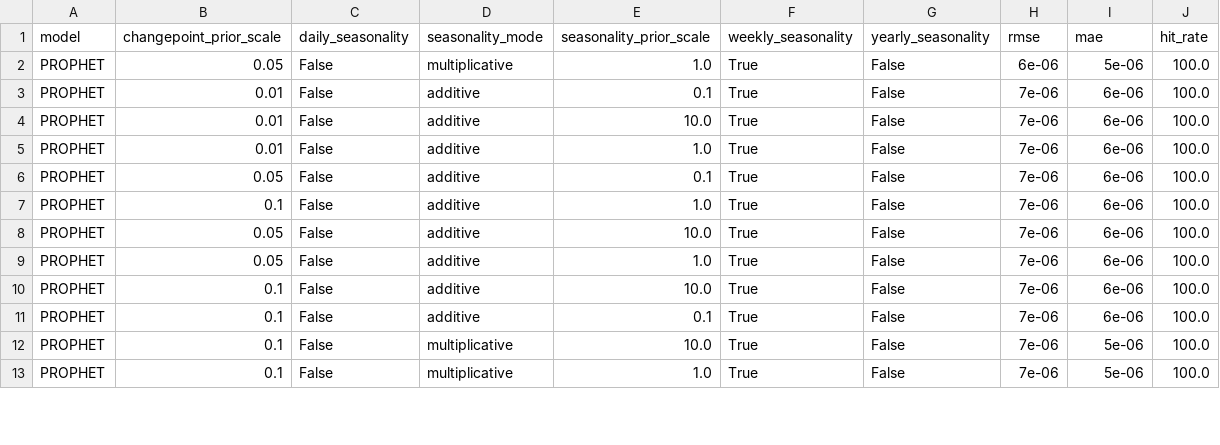
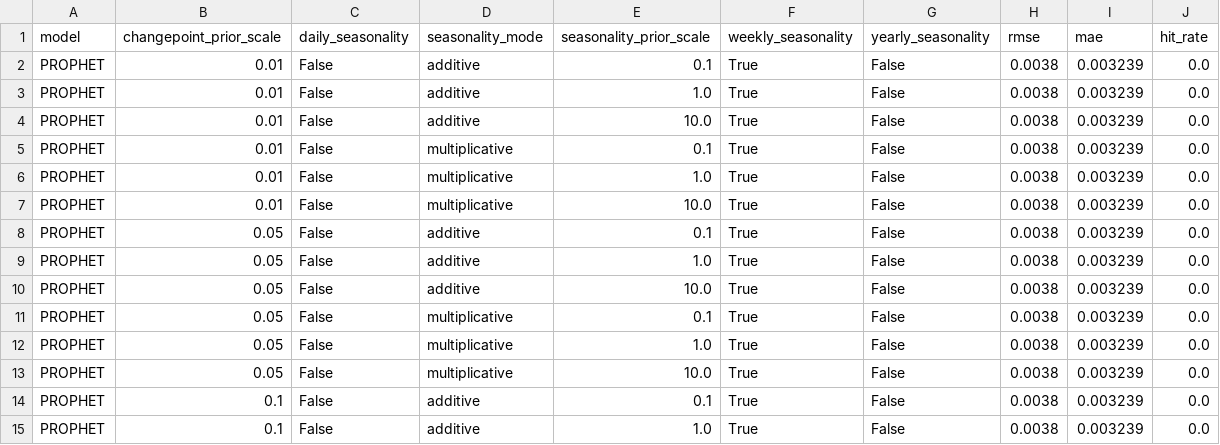
Before and after one commit to Julk-ui/Mark-II, a CSV file: outputs/backtest/report_PROPHET.csv, drawn as a sheet; only a part is shown; the diff covers the shown part only.

```diff
--- a/outputs/backtest/report_PROPHET.csv
+++ b/outputs/backtest/report_PROPHET.csv
@@ -1,13 +1,15 @@
 model,changepoint_prior_scale,daily_seasonality,seasonality_mode,seasonality_prior_scale,weekly_seasonality,yearly_seasonality,rmse,mae,hit_rate
-PROPHET,0.05,False,multiplicative,1.0,True,False,6e-06,5e-06,100.0
-PROPHET,0.01,False,additive,0.1,True,False,7e-06,6e-06,100.0
-PROPHET,0.01,False,additive,10.0,True,False,7e-06,6e-06,100.0
-PROPHET,0.01,False,additive,1.0,True,False,7e-06,6e-06,100.0
-PROPHET,0.05,False,additive,0.1,True,False,7e-06,6e-06,100.0
-PROPHET,0.1,False,additive,1.0,True,False,7e-06,6e-06,100.0
-PROPHET,0.05,False,additive,10.0,True,False,7e-06,6e-06,100.0
-PROPHET,0.05,False,additive,1.0,True,False,7e-06,6e-06,100.0
-PROPHET,0.1,False,additive,10.0,True,False,7e-06,6e-06,100.0
-PROPHET,0.1,False,additive,0.1,True,False,7e-06,6e-06,100.0
-PROPHET,0.1,False,multiplicative,10.0,True,False,7e-06,5e-06,100.0
-PROPHET,0.1,False,multiplicative,1.0,True,False,7e-06,5e-06,100.0
+PROPHET,0.01,False,additive,0.1,True,False,0.0038,0.003239,0.0
+PROPHET,0.01,False,additive,1.0,True,False,0.0038,0.003239,0.0
+PROPHET,0.01,False,additive,10.0,True,False,0.0038,0.003239,0.0
+PROPHET,0.01,False,multiplicative,0.1,True,False,0.0038,0.003239,0.0
+PROPHET,0.01,False,multiplicative,1.0,True,False,0.0038,0.003239,0.0
+PROPHET,0.01,False,multiplicative,10.0,True,False,0.0038,0.003239,0.0
+PROPHET,0.05,False,additive,0.1,True,False,0.0038,0.003239,0.0
+PROPHET,0.05,False,additive,1.0,True,False,0.0038,0.003239,0.0
+PROPHET,0.05,False,additive,10.0,True,False,0.0038,0.003239,0.0
+PROPHET,0.05,False,multiplicative,0.1,True,False,0.0038,0.003239,0.0
+PROPHET,0.05,False,multiplicative,1.0,True,False,0.0038,0.003239,0.0
+PROPHET,0.05,False,multiplicative,10.0,True,False,0.0038,0.003239,0.0
+PROPHET,0.1,False,additive,0.1,True,False,0.0038,0.003239,0.0
+PROPHET,0.1,False,additive,1.0,True,False,0.0038,0.003239,0.0
```
Also changed, not shown: 2 removed rows and 17 edited cells elsewhere in this file, 2 other files.
